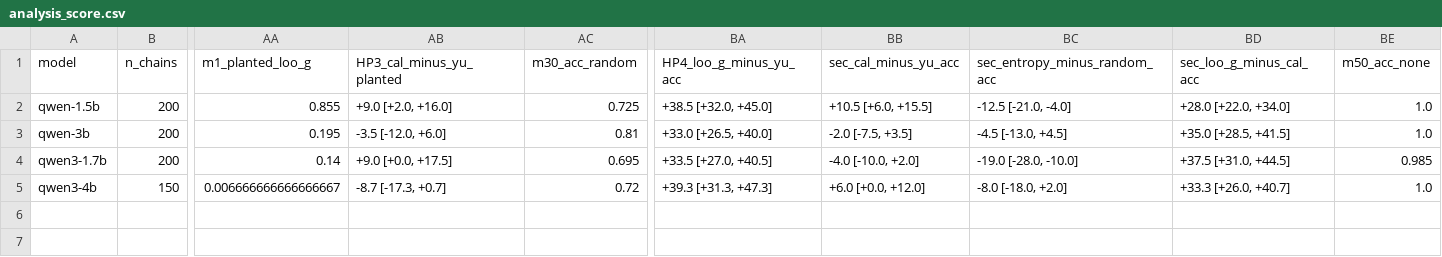
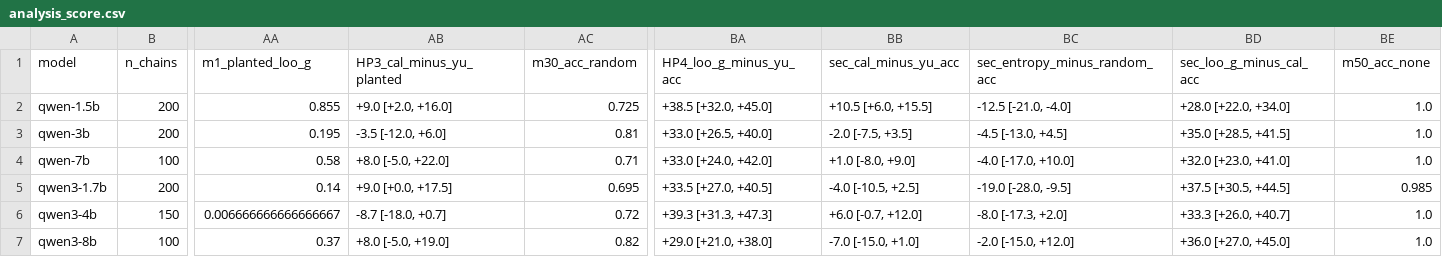
Before and after one commit to mariorenger/DA, a CSV file: results/compress/analysis_score.csv, drawn as a sheet; only a part is shown, gaps mark what is left out; addresses are those after the commit; rows hold the shown columns only; the diff names each change by its address in the sheet, - before the commit and + after, or states it on an @@ line.

```diff
--- a/results/compress/analysis_score.csv
+++ b/results/compress/analysis_score.csv
+row 4: qwen-7b | 100 | 0.58 | +8.0 [-5.0, +22.0] | 0.71 | +33.0 [+24.0, +42.0] | +1.0 [-8.0, +9.0] | -4.0 [-17.0, +10.0] | +32.0 [+23.0, +41.0] | 1.0
-BB5 (sec_cal_minus_yu_acc): -4.0 [-10.0, +2.0]
+BB5 (sec_cal_minus_yu_acc): -4.0 [-10.5, +2.5]
-BC5 (sec_entropy_minus_random_acc): -19.0 [-28.0, -10.0]
+BC5 (sec_entropy_minus_random_acc): -19.0 [-28.0, -9.5]
-BD5 (sec_loo_g_minus_cal_acc): +37.5 [+31.0, +44.5]
+BD5 (sec_loo_g_minus_cal_acc): +37.5 [+30.5, +44.5]
-AB6 (HP3_cal_minus_yu_planted): -8.7 [-17.3, +0.7]
+AB6 (HP3_cal_minus_yu_planted): -8.7 [-18.0, +0.7]
-BB6 (sec_cal_minus_yu_acc): +6.0 [+0.0, +12.0]
+BB6 (sec_cal_minus_yu_acc): +6.0 [-0.7, +12.0]
-BC6 (sec_entropy_minus_random_acc): -8.0 [-18.0, +2.0]
+BC6 (sec_entropy_minus_random_acc): -8.0 [-17.3, +2.0]
+row 7: qwen3-8b | 100 | 0.37 | +8.0 [-5.0, +19.0] | 0.82 | +29.0 [+21.0, +38.0] | -7.0 [-15.0, +1.0] | -2.0 [-15.0, +12.0] | +36.0 [+27.0, +45.0] | 1.0
```
Also changed, not shown: results/compress/analysis_sft.csv, 11 other files.
